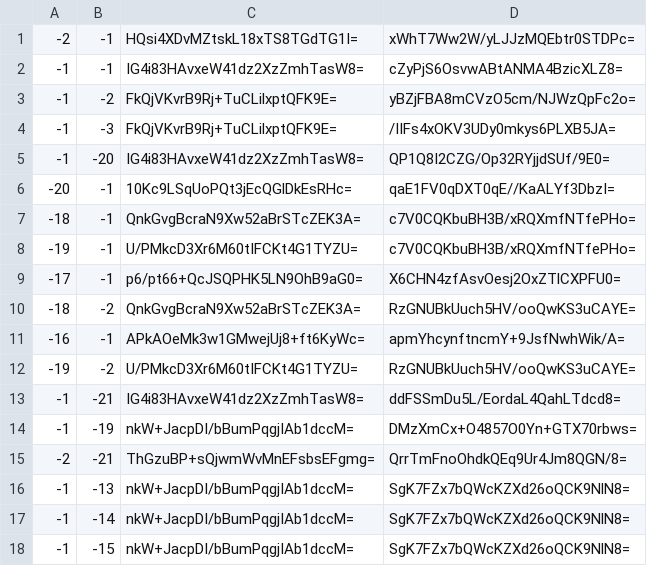
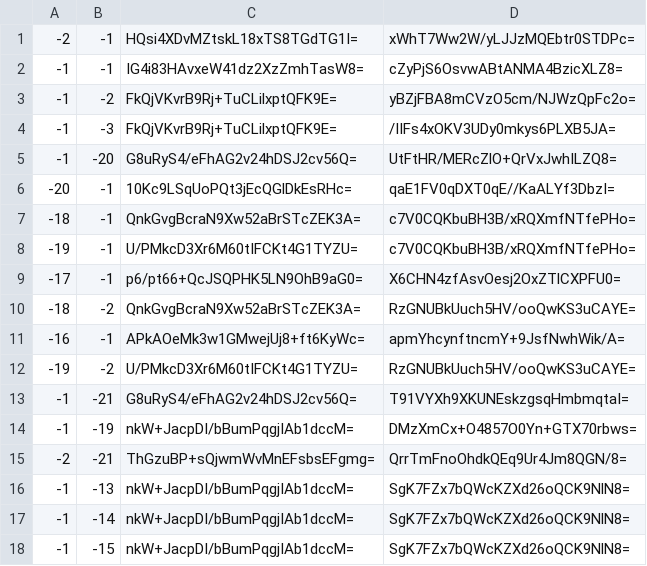
Before and after one commit to Brehtyn/brentyns.com-pipeline, a CSV file: public/unmined/tiles/zoom.-1/metadata/k.-1.-1.csv, drawn as a sheet; only a part is shown.

```diff
--- a/public/unmined/tiles/zoom.-1/metadata/k.-1.-1.csv
+++ b/public/unmined/tiles/zoom.-1/metadata/k.-1.-1.csv
@@ -4,3 +4,3 @@
 -1,-3,FkQjVKvrB9Rj+TuCLilxptQFK9E=,/IIFs4xOKV3UDy0mkys6PLXB5JA=
--1,-20,IG4i83HAvxeW41dz2XzZmhTasW8=,QP1Q8I2CZG/Op32RYjjdSUf/9E0=
+-1,-20,G8uRyS4/eFhAG2v24hDSJ2cv56Q=,UtFtHR/MERcZlO+QrVxJwhILZQ8=
 -20,-1,10Kc9LSqUoPQt3jEcQGlDkEsRHc=,qaE1FV0qDXT0qE//KaALYf3DbzI=
@@ -12,3 +12,3 @@
 -19,-2,U/PMkcD3Xr6M60tIFCKt4G1TYZU=,RzGNUBkUuch5HV/ooQwKS3uCAYE=
--1,-21,IG4i83HAvxeW41dz2XzZmhTasW8=,ddFSSmDu5L/EordaL4QahLTdcd8=
+-1,-21,G8uRyS4/eFhAG2v24hDSJ2cv56Q=,T91VYXh9XKUNEskzgsqHmbmqtaI=
 -1,-19,nkW+JacpDI/bBumPqgjIAb1dccM=,DMzXmCx+O4857O0Yn+GTX70rbws=
```
Also changed, not shown: public/unmined/tiles/zoom.-2/metadata/k.-1.-1.csv, public/unmined/tiles/zoom.-3/metadata/k.-1.-1.csv, 16 other files.
